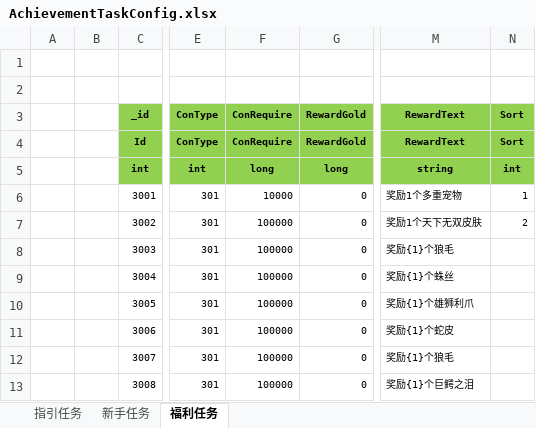
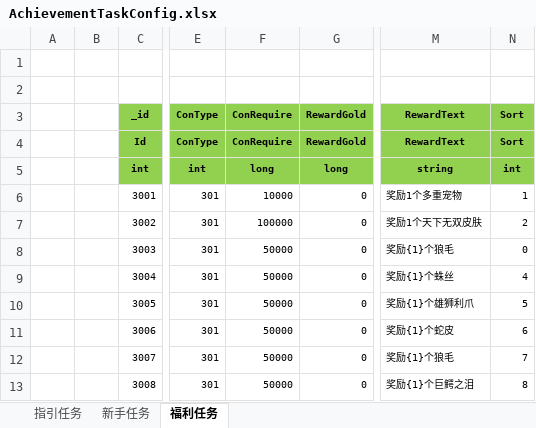
Before and after one commit to wokanjianyang/legend2, an Excel workbook: Excel/AchievementTaskConfig.xlsx, sheet 福利任务, drawn as a sheet; only a part is shown, gaps mark what is left out; values as stored, in another font and other column widths than the file's, no borders; the diff names each change by its address in the sheet, - before the commit and + after, or states it on an @@ line.

```diff
--- a/Excel/AchievementTaskConfig.xlsx (sheet 福利任务)
+++ b/Excel/AchievementTaskConfig.xlsx (sheet 福利任务)
-F8:F13 (ConRequire): 100000
+F8:F13 (ConRequire): 50000
-N8 (Sort): (empty)
+N8 (Sort): 0
-N9 (Sort): (empty)
+N9 (Sort): 4
-N10 (Sort): (empty)
+N10 (Sort): 5
-N11 (Sort): (empty)
+N11 (Sort): 6
-N12 (Sort): (empty)
+N12 (Sort): 7
-N13 (Sort): (empty)
+N13 (Sort): 8
```
Also changed, not shown: Excel/AttrEntryConfig.xlsx, Excel/CodeConfig.xlsx, 28 other files.
